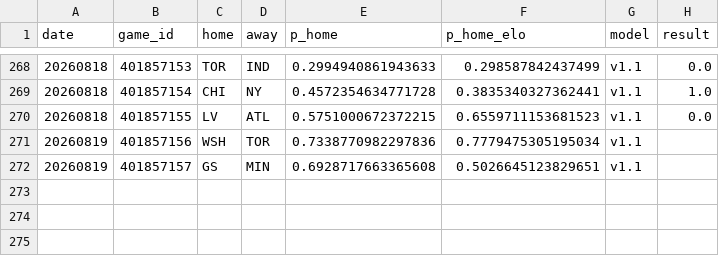
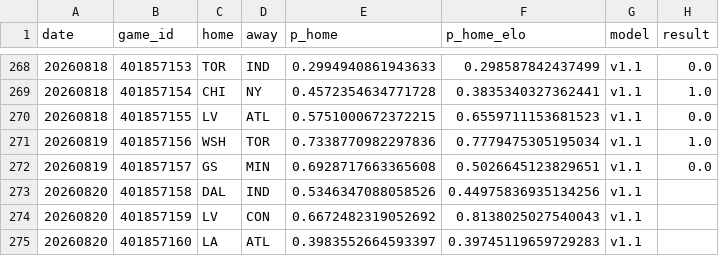
Before and after one commit to azcal/mbm-wnba, a CSV file: logs/predictions.csv, drawn as a sheet; only a part is shown, gaps mark what is left out.

```diff
--- a/logs/predictions.csv
+++ b/logs/predictions.csv
@@ -270,3 +270,6 @@ date,game_id,home,away,p_home,p_home_elo,model,result
 20260818,401857155,LV,ATL,0.5751000672372215,0.6559711153681523,v1.1,0.0
-20260819,401857156,WSH,TOR,0.7338770982297836,0.7779475305195034,v1.1,
-20260819,401857157,GS,MIN,0.6928717663365608,0.5026645123829651,v1.1,
+20260819,401857156,WSH,TOR,0.7338770982297836,0.7779475305195034,v1.1,1.0
+20260819,401857157,GS,MIN,0.6928717663365608,0.5026645123829651,v1.1,0.0
+20260820,401857158,DAL,IND,0.5346347088058526,0.44975836935134256,v1.1,
+20260820,401857159,LV,CON,0.6672482319052692,0.8138025027540043,v1.1,
+20260820,401857160,LA,ATL,0.3983552664593397,0.39745119659729283,v1.1,
```
Also changed, not shown: logs/graded.csv, logs/injuries.csv, 2 other files.
